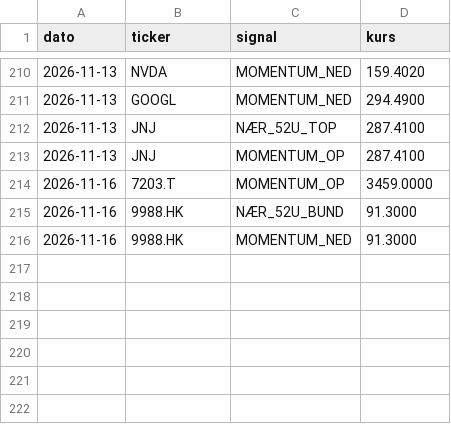
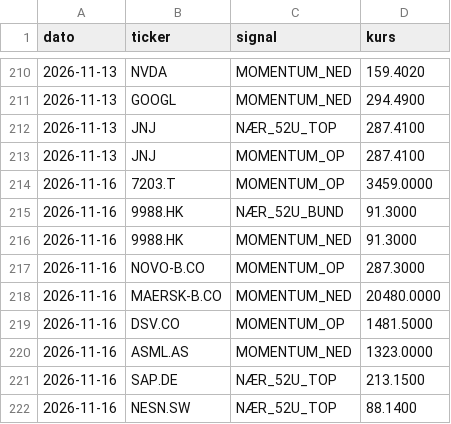
Before and after one commit to JonasRasmussenAktie/aktieoversigt, a CSV file: signaler.csv, drawn as a sheet; only a part is shown, gaps mark what is left out; the diff names each change by its address in the sheet, - before the commit and + after, or states it on an @@ line.

Commit message:
Opdater signal-log

```diff
--- a/signaler.csv
+++ b/signaler.csv
+row 217: 2026-11-16 | NOVO-B.CO | MOMENTUM_OP | 287.3000
+row 218: 2026-11-16 | MAERSK-B.CO | MOMENTUM_NED | 20480.0000
+row 219: 2026-11-16 | DSV.CO | MOMENTUM_OP | 1481.5000
+row 220: 2026-11-16 | ASML.AS | MOMENTUM_NED | 1323.0000
+row 221: 2026-11-16 | SAP.DE | NÆR_52U_TOP | 213.1500
+row 222: 2026-11-16 | NESN.SW | NÆR_52U_TOP | 88.1400
```
